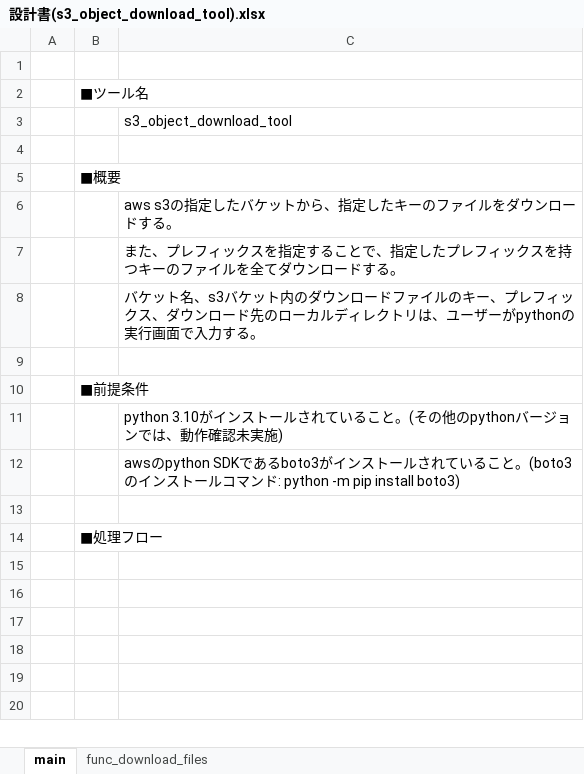
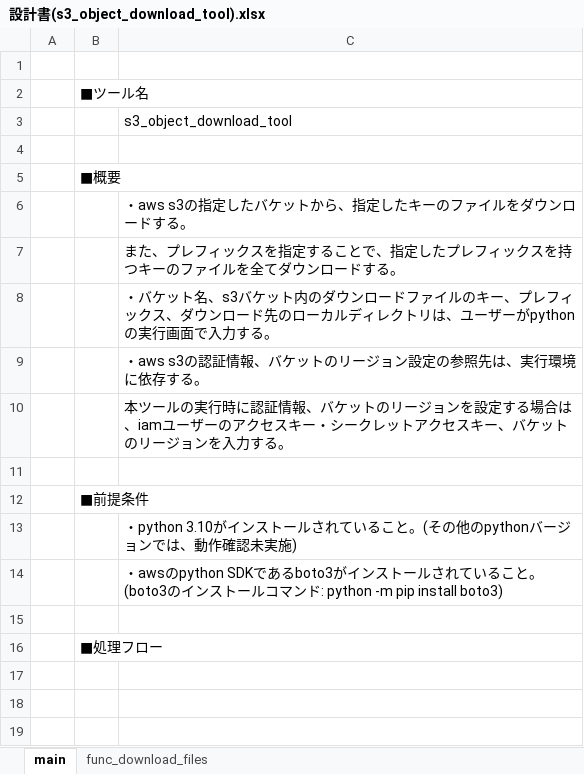
Before and after one commit to noda-hiroki/python_aws_s3_object_download_tool, an Excel workbook: 設計書(s3_object_download_tool).xlsx, sheet main, drawn as a sheet; only a part is shown; the shorter side is filled out with more unchanged rows; values as stored, in another font and other column widths than the file's, no borders; charts and pictures not drawn; addresses are those after the commit; the diff names each change by its address in the sheet, - before the commit and + after, or states it on an @@ line.

Commit message:
Added prerepuistes to the design document.

```diff
--- a/設計書(s3_object_download_tool).xlsx (sheet main)
+++ b/設計書(s3_object_download_tool).xlsx (sheet main)
-C6: aws s3の指定したバケットから、指定したキーのファイルをダウンロードする。
+C6: ・aws s3の指定したバケットから、指定したキーのファイルをダウンロードする。
-C8: バケット…
+C8: ・バケット…
+row 9:  |  | ・aws s3の認証情報、バケットのリージョン設定の参照先は、実行環境に依存する。
+row 10:  |  | 本ツールの実行時に認証情報、バケットのリージョンを設定する場合は、iamユーザーのアクセスキー・シークレットアクセスキー、バケットのリージョンを入力する。
-C13: python 3.10がイ…
+C13: ・python 3.10がイ…
-C14: awsのpython SDK…
+C14: ・awsのpython SDK…
```
Also changed, not shown: sheet func_download_files, charts or pictures.
